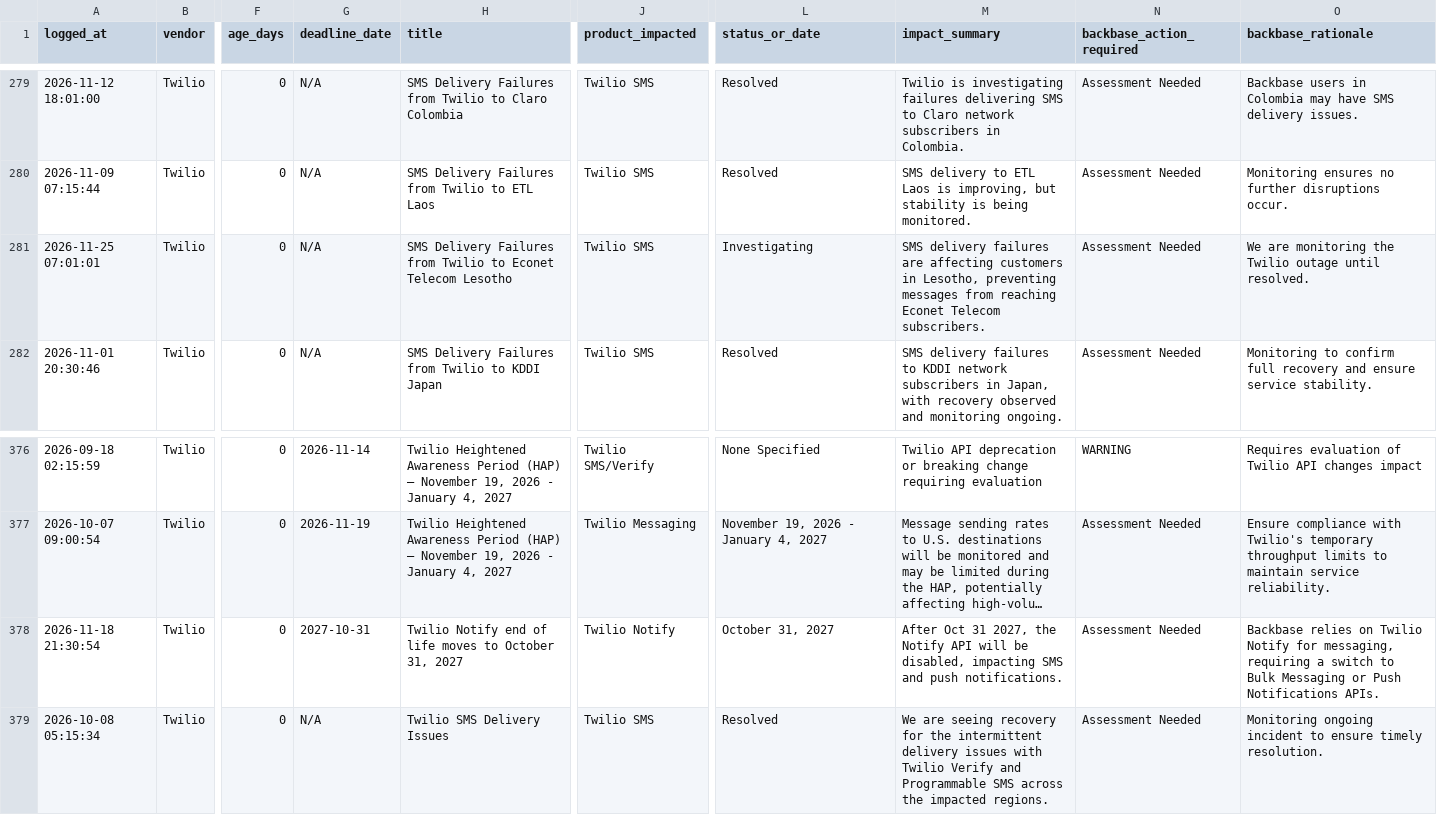
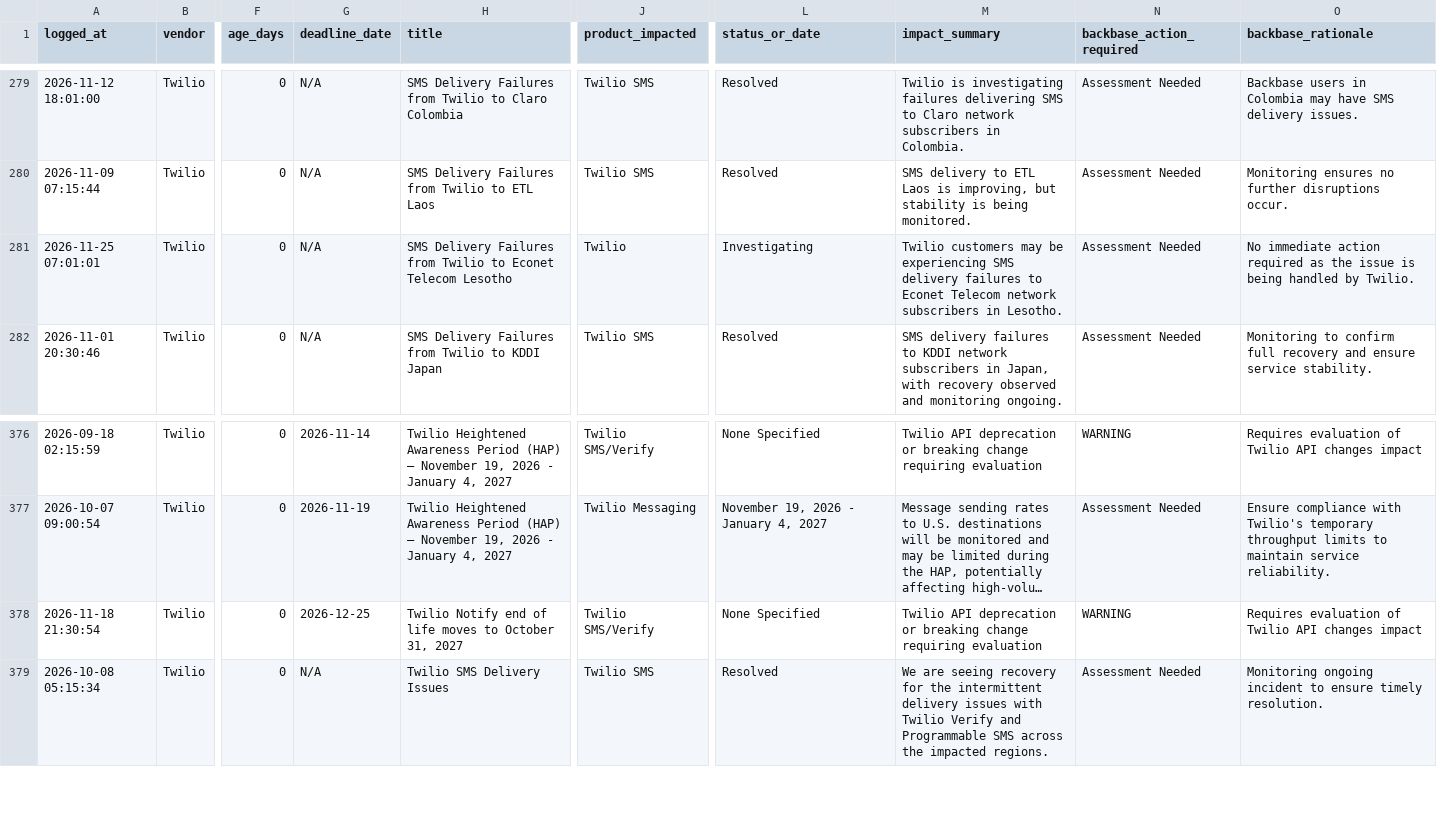
Before and after one commit to abhishek883388/ai_watch_marketplace, a CSV file: watch_agent_alerts.csv, drawn as a sheet; only a part is shown, gaps mark what is left out; long unchanged cells end in …; the diff names each change by its address in the sheet, - before the commit and + after, or states it on an @@ line.

```diff
--- a/watch_agent_alerts.csv
+++ b/watch_agent_alerts.csv
-J281 (product_impacted): Twilio SMS
+J281 (product_impacted): Twilio
-M281 (impact_summary): SMS delivery failures are affecting customers in Lesotho, preventing messages from reaching Econet Telecom subscribers.
+M281 (impact_summary): Twilio customers may be experiencing SMS delivery failures to Econet Telecom network subscribers in Lesotho.
-O281 (backbase_rationale): We are monitoring the Twilio outage until resolved.
+O281 (backbase_rationale): No immediate action required as the issue is being handled by Twilio.
-G378 (deadline_date): 2027-10-31
+G378 (deadline_date): 2026-12-25
-J378 (product_impacted): Twilio Notify
+J378 (product_impacted): Twilio SMS/Verify
-L378 (status_or_date): October 31, 2027
+L378 (status_or_date): None Specified
-M378 (impact_summary): After Oct 31 2027, the Notify API will be disabled, impacting SMS and push notifications.
+M378 (impact_summary): Twilio API deprecation or breaking change requiring evaluation
-N378 (backbase_action_required): Assessment Needed
+N378 (backbase_action_required): WARNING
-O378 (backbase_rationale): Backbase relies on Twilio Notify for messaging, requiring a switch to Bulk Messaging or Push Notifications APIs.
+O378 (backbase_rationale): Requires evaluation of Twilio API changes impact
```
Also changed, not shown: zendesk_watch_agent_alerts.csv.
